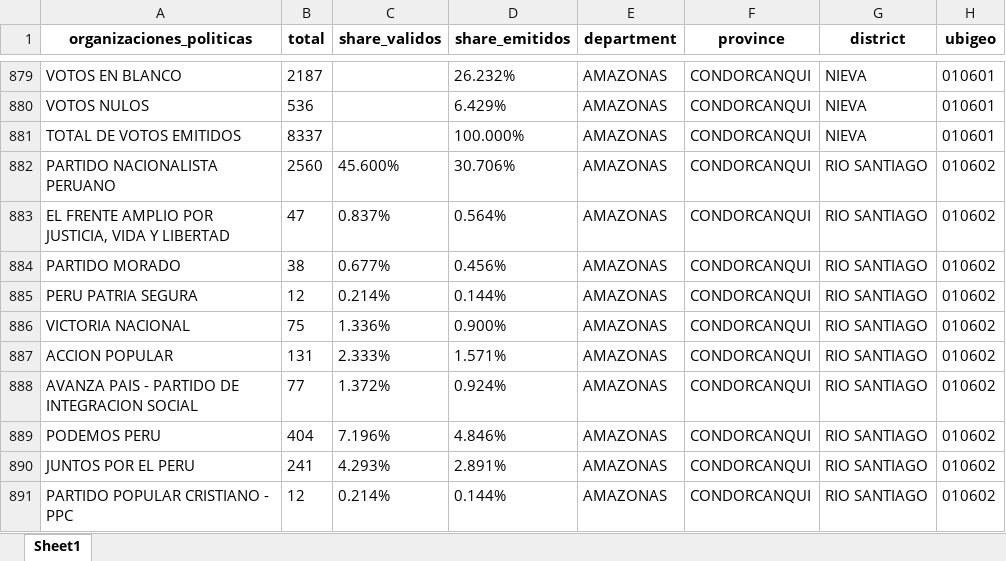
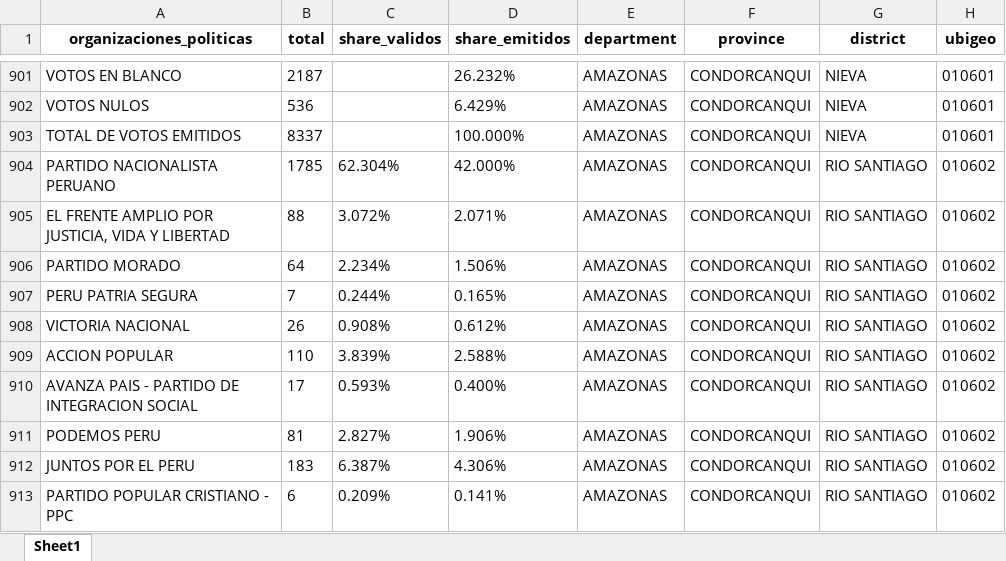
Before and after one commit to Robertopucp/1ECO35_R_PYTHON, an Excel workbook: Laboratorios/Lab8/first_round.xlsx, sheet Sheet1, drawn as a sheet; only a part is shown, gaps mark what is left out; values as stored, in another font and other column widths than the file's, no borders; addresses are those after the commit; the diff covers the shown part only; the diff names each change by its address in the sheet, - before the commit and + after, or states it on an @@ line.

```diff
--- a/Laboratorios/Lab8/first_round.xlsx (sheet Sheet1)
+++ b/Laboratorios/Lab8/first_round.xlsx (sheet Sheet1)
-B904 (total): 2560
+B904 (total): 1785
-C904 (share_validos): 45.600%
+C904 (share_validos): 62.304%
-D904 (share_emitidos): 30.706%
+D904 (share_emitidos): 42.000%
-B905 (total): 47
+B905 (total): 88
-C905 (share_validos): 0.837%
+C905 (share_validos): 3.072%
-D905 (share_emitidos): 0.564%
+D905 (share_emitidos): 2.071%
-B906 (total): 38
+B906 (total): 64
-C906 (share_validos): 0.677%
+C906 (share_validos): 2.234%
-D906 (share_emitidos): 0.456%
+D906 (share_emitidos): 1.506%
-B907 (total): 12
+B907 (total): 7
-C907 (share_validos): 0.214%
+C907 (share_validos): 0.244%
-D907 (share_emitidos): 0.144%
+D907 (share_emitidos): 0.165%
-B908 (total): 75
+B908 (total): 26
-C908 (share_validos): 1.336%
+C908 (share_validos): 0.908%
-D908 (share_emitidos): 0.900%
+D908 (share_emitidos): 0.612%
-B909 (total): 131
+B909 (total): 110
-C909 (share_validos): 2.333%
+C909 (share_validos): 3.839%
-D909 (share_emitidos): 1.571%
+D909 (share_emitidos): 2.588%
-B910 (total): 77
+B910 (total): 17
-C910 (share_validos): 1.372%
+C910 (share_validos): 0.593%
-D910 (share_emitidos): 0.924%
+D910 (share_emitidos): 0.400%
-B911 (total): 404
+B911 (total): 81
-C911 (share_validos): 7.196%
+C911 (share_validos): 2.827%
-D911 (share_emitidos): 4.846%
+D911 (share_emitidos): 1.906%
-B912 (total): 241
+B912 (total): 183
-C912 (share_validos): 4.293%
+C912 (share_validos): 6.387%
-D912 (share_emitidos): 2.891%
+D912 (share_emitidos): 4.306%
-B913 (total): 12
+B913 (total): 6
-C913 (share_validos): 0.214%
+C913 (share_validos): 0.209%
-D913 (share_emitidos): 0.144%
+D913 (share_emitidos): 0.141%
```
Also changed, not shown: 44 added rows and 1100 edited cells elsewhere in this sheet, 2 other files.
